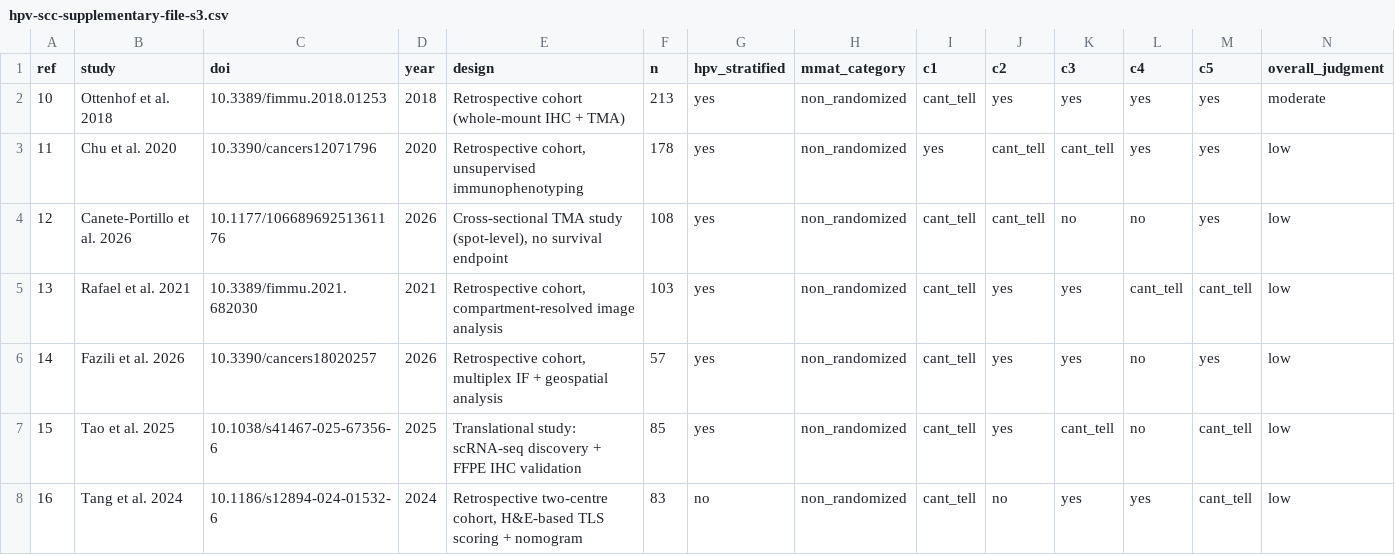
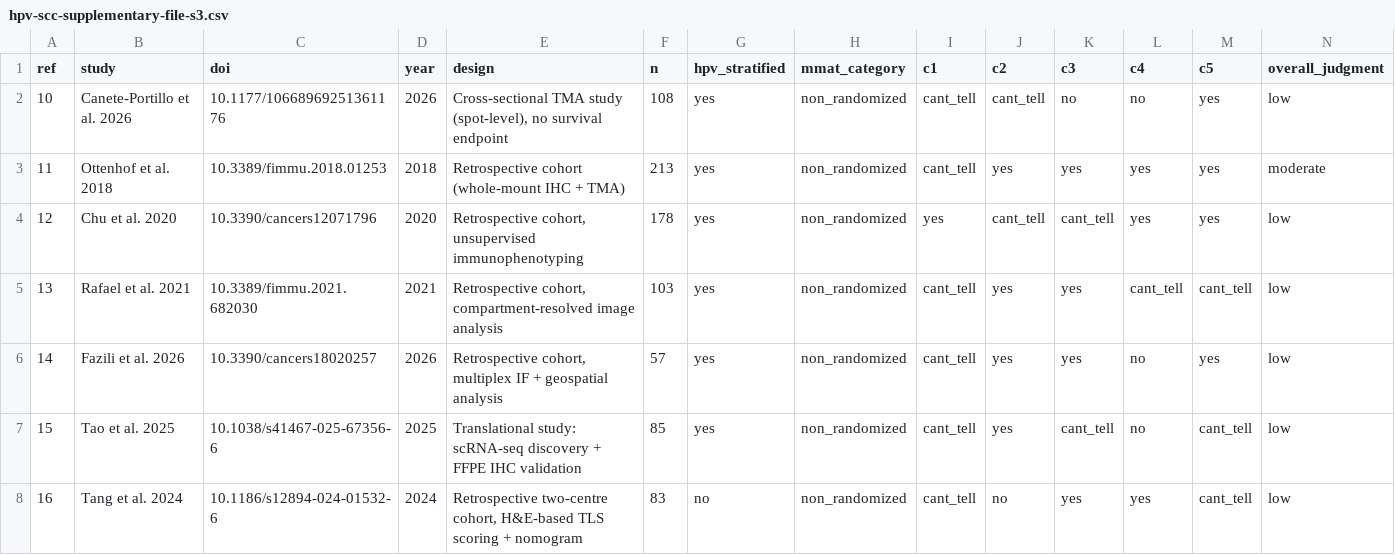
Before and after one commit to chauxlab/hpv-pscc-supplementary, a CSV file: manuscript/hpv-scc-supplementary-file-s3.csv, drawn as a sheet; only a part is shown; removed rows and columns are numbered as before the commit, all else as after; rows hold the shown columns only; the diff names each change by its address in the sheet, - before the commit and + after, or states it on an @@ line.

```diff
--- a/manuscript/hpv-scc-supplementary-file-s3.csv
+++ b/manuscript/hpv-scc-supplementary-file-s3.csv
+row 2: 10 | Canete-Portillo et al. 2026 | 10.1177/10668969251361176 | 2026 | Cross-sectional TMA study (spot-level), no survival endpoint | 108 | yes | non_randomized | cant_tell | cant_tell | no | no | yes | low
-A3 (ref): 10
+A3 (ref): 11
-A4 (ref): 11
+A4 (ref): 12
-row 4: 12 | Canete-Portillo et al. 2026 | 10.1177/10668969251361176 | 2026 | Cross-sectional TMA study (spot-level), no survival endpoint | 108 | yes | non_randomized | cant_tell | cant_tell | no | no | yes | low
```
Also changed, not shown: 3 other files.
